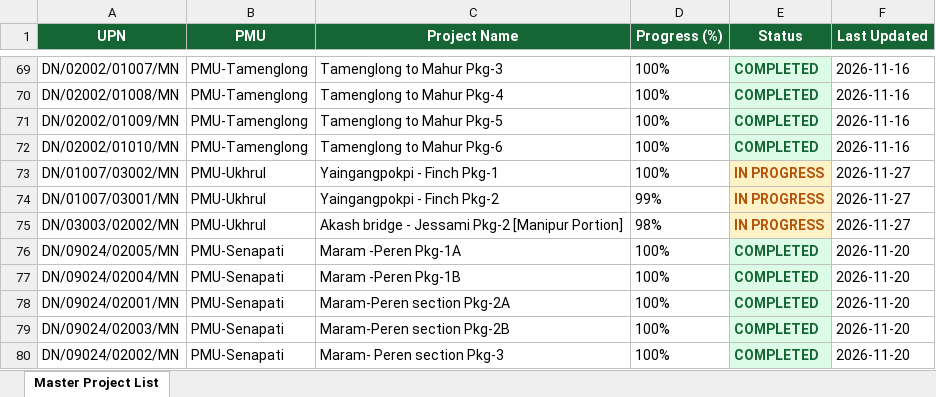
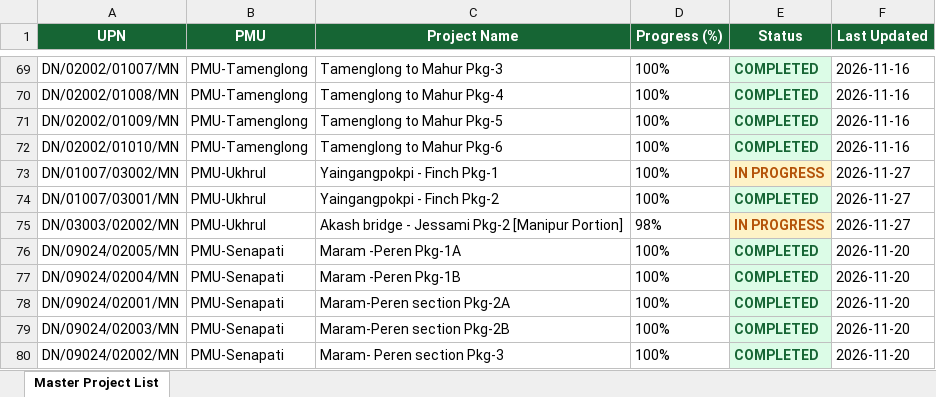
Before and after one commit to manojcivil2017-bit/manojdashboard, an Excel workbook: history/2026-11-27/nhidcl-aeie.xlsx, sheet Master Project List, drawn as a sheet; only a part is shown, gaps mark what is left out; values as stored, in another font and other column widths than the file's, no borders; the diff names each change by its address in the sheet, - before the commit and + after, or states it on an @@ line.

```diff
--- a/history/2026-11-27/nhidcl-aeie.xlsx (sheet Master Project List)
+++ b/history/2026-11-27/nhidcl-aeie.xlsx (sheet Master Project List)
-D74 (Progress (%)): 99%
+D74 (Progress (%)): 100%
-E74 (Status): IN PROGRESS
+E74 (Status): COMPLETED
@@ E74 fill: #FEF3C7 → #DCFCE7, text colour: #B45309 → #166534 @@
```
Also changed, not shown: history/2026-11-27/morth-aeie.xlsx, history/2026-11-27/morth-dpr.xlsx, 4 other files.
